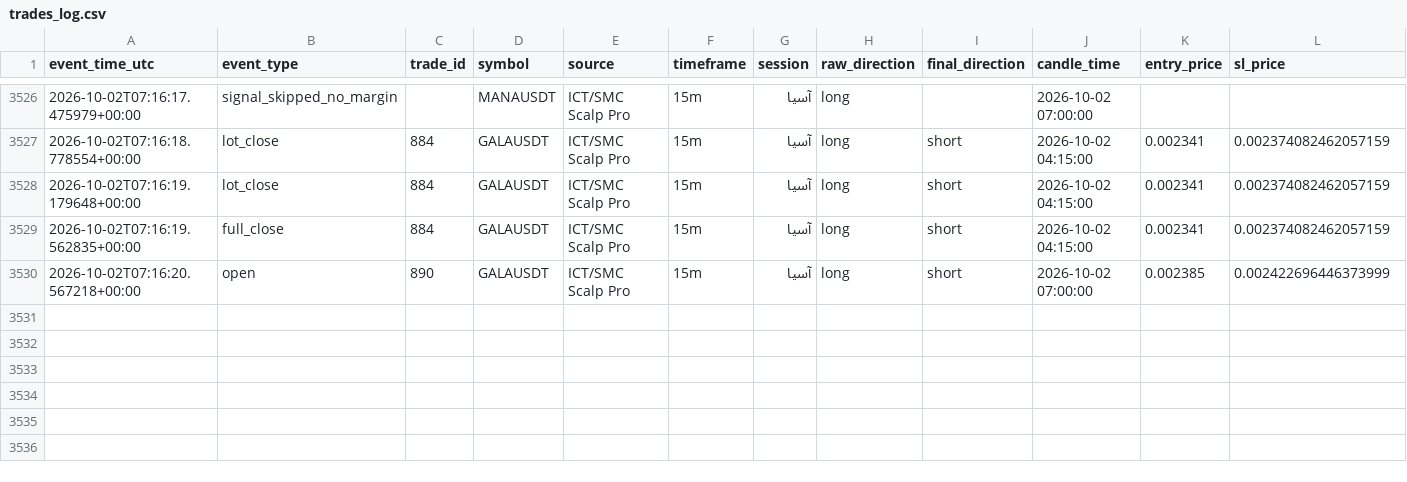
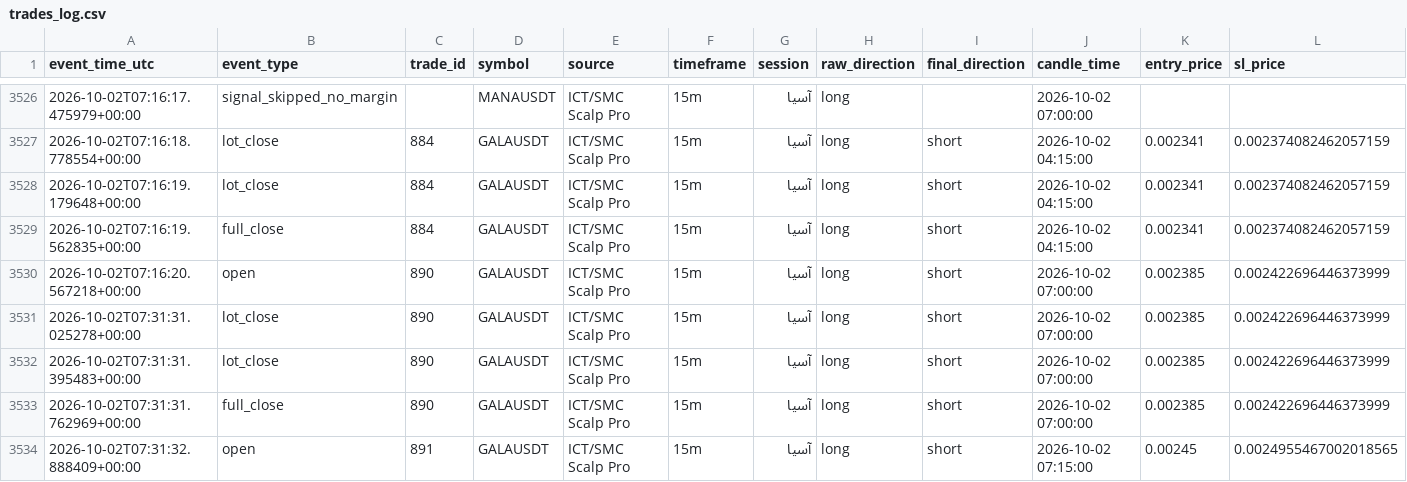
Before and after one commit to amirtorofi-sketch/Crypto-Signal-Bot, a CSV file: trades_log.csv, drawn as a sheet; only a part is shown, gaps mark what is left out; rows hold the shown columns only; the diff names each change by its address in the sheet, - before the commit and + after, or states it on an @@ line.

Commit message:
update signal state [skip ci]

```diff
--- a/trades_log.csv
+++ b/trades_log.csv
+row 3531: 2026-10-02T07:31:31.025278+00:00 | lot_close | 890 | GALAUSDT | ICT/SMC Scalp Pro | 15m | آسیا | long | short | 2026-10-02 07:00:00 | 0.002385 | 0.002422696446373999
+row 3532: 2026-10-02T07:31:31.395483+00:00 | lot_close | 890 | GALAUSDT | ICT/SMC Scalp Pro | 15m | آسیا | long | short | 2026-10-02 07:00:00 | 0.002385 | 0.002422696446373999
+row 3533: 2026-10-02T07:31:31.762969+00:00 | full_close | 890 | GALAUSDT | ICT/SMC Scalp Pro | 15m | آسیا | long | short | 2026-10-02 07:00:00 | 0.002385 | 0.002422696446373999
+row 3534: 2026-10-02T07:31:32.888409+00:00 | open | 891 | GALAUSDT | ICT/SMC Scalp Pro | 15m | آسیا | long | short | 2026-10-02 07:15:00 | 0.00245 | 0.0024955467002018565
```
Also changed, not shown: 5 other files.
